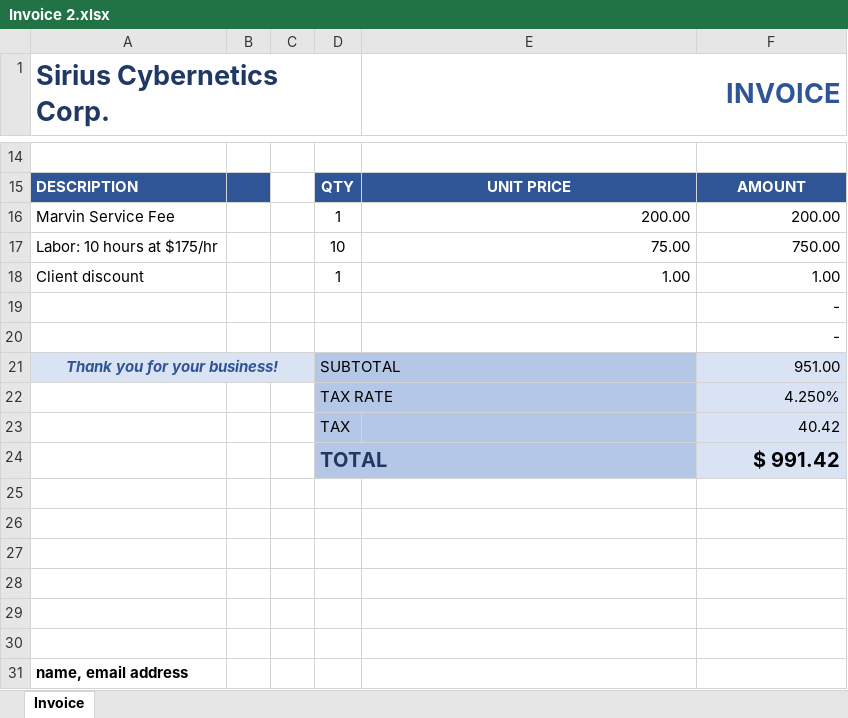
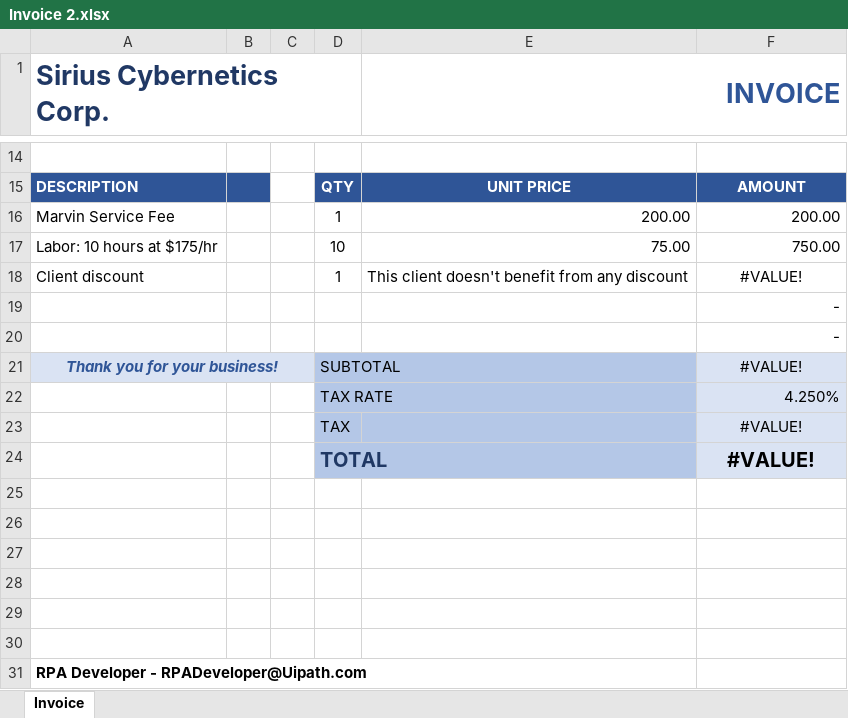
Before and after one commit to MiguelAngelAparicio/UiPath_DescuentoFacturas, an Excel workbook: facturas/Invoice 2.xlsx, sheet Invoice, drawn as a sheet; only a part is shown, gaps mark what is left out; values as stored, in another font and other column widths than the file's, no borders; the diff names each change by its address in the sheet, - before the commit and + after, or states it on an @@ line.

Commit message:
Insertar descuento para cada cliente en el archivo Excel

```diff
--- a/facturas/Invoice 2.xlsx (sheet Invoice)
+++ b/facturas/Invoice 2.xlsx (sheet Invoice)
-E18 (INVOICE): 1.00
+E18 (INVOICE): This client doesn't benefit from any discount
-F18: 1.00
+F18: #VALUE!
-F18 alignment: right
+F18 alignment: center
-F21: 951.00
+F21: #VALUE!
-F21 alignment: right
+F21 alignment: center
-F23: 40.42
+F23: #VALUE!
-F23:F24 alignment: right
+F23:F24 alignment: center
-F24: $ 991.42
+F24: #VALUE!
-A31 (Sirius Cybernetics Corp.): name, email address
+A31 (Sirius Cybernetics Corp.): RPA Developer - RPADeveloper@Uipath.com
```
Also changed, not shown: facturas/Invoice 1.xlsx, facturas/Invoice 3.xlsx, 13 other files.
